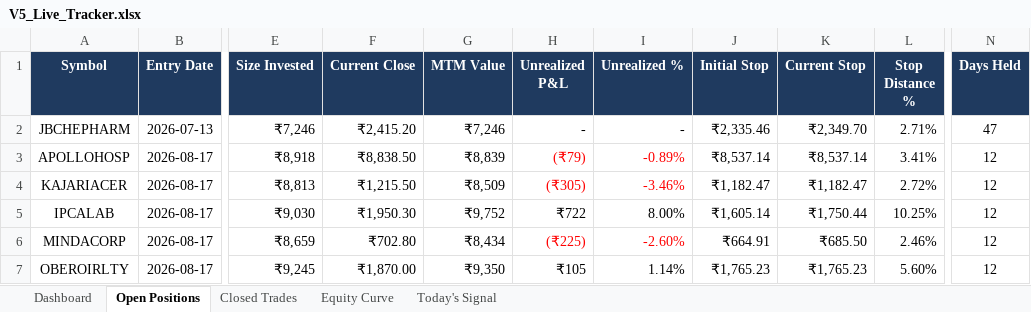
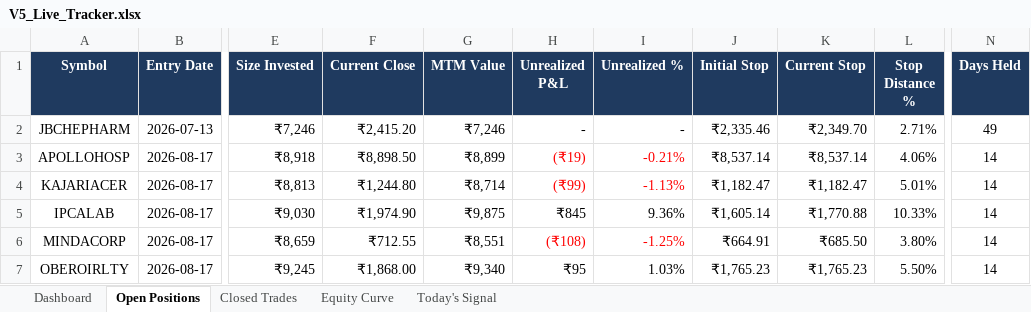
Before and after one commit to shubhamkrpal3-web/v5-stockpicker, an Excel workbook: V5_Live_Tracker.xlsx, sheet Open Positions, drawn as a sheet; only a part is shown, gaps mark what is left out; values as stored, in another font and other column widths than the file's, no borders; conditional formats not drawn; the diff covers the shown part only; the diff names each change by its address in the sheet, - before the commit and + after, or states it on an @@ line.

```diff
--- a/V5_Live_Tracker.xlsx (sheet Open Positions)
+++ b/V5_Live_Tracker.xlsx (sheet Open Positions)
-N2 (Days Held): 47
+N2 (Days Held): 49
-F3 (Current Close): ₹8,838.50
+F3 (Current Close): ₹8,898.50
-G3 (MTM Value): ₹8,839
+G3 (MTM Value): ₹8,899
-H3 (Unrealized P&L): (₹79)
+H3 (Unrealized P&L): (₹19)
-I3 (Unrealized %): -0.89%
+I3 (Unrealized %): -0.21%
-L3 (Stop Distance %): 3.41%
+L3 (Stop Distance %): 4.06%
-N3:N7 (Days Held): 12
+N3:N7 (Days Held): 14
-F4 (Current Close): ₹1,215.50
+F4 (Current Close): ₹1,244.80
-G4 (MTM Value): ₹8,509
+G4 (MTM Value): ₹8,714
-H4 (Unrealized P&L): (₹305)
+H4 (Unrealized P&L): (₹99)
-I4 (Unrealized %): -3.46%
+I4 (Unrealized %): -1.13%
-L4 (Stop Distance %): 2.72%
+L4 (Stop Distance %): 5.01%
-F5 (Current Close): ₹1,950.30
+F5 (Current Close): ₹1,974.90
-G5 (MTM Value): ₹9,752
+G5 (MTM Value): ₹9,875
-H5 (Unrealized P&L): ₹722
+H5 (Unrealized P&L): ₹845
-I5 (Unrealized %): 8.00%
+I5 (Unrealized %): 9.36%
-K5 (Current Stop): ₹1,750.44
+K5 (Current Stop): ₹1,770.88
-L5 (Stop Distance %): 10.25%
+L5 (Stop Distance %): 10.33%
-F6 (Current Close): ₹702.80
+F6 (Current Close): ₹712.55
-G6 (MTM Value): ₹8,434
+G6 (MTM Value): ₹8,551
-H6 (Unrealized P&L): (₹225)
+H6 (Unrealized P&L): (₹108)
-I6 (Unrealized %): -2.60%
+I6 (Unrealized %): -1.25%
-L6 (Stop Distance %): 2.46%
+L6 (Stop Distance %): 3.80%
-F7 (Current Close): ₹1,870.00
+F7 (Current Close): ₹1,868.00
-G7 (MTM Value): ₹9,350
+G7 (MTM Value): ₹9,340
-H7 (Unrealized P&L): ₹105
+H7 (Unrealized P&L): ₹95
-I7 (Unrealized %): 1.14%
+I7 (Unrealized %): 1.03%
-L7 (Stop Distance %): 5.60%
+L7 (Stop Distance %): 5.50%
```
Also changed, not shown: 4 added rows and 32 edited cells elsewhere in this sheet, sheet Today's Signal, sheet Dashboard, sheet Equity Curve, 11 other files.
